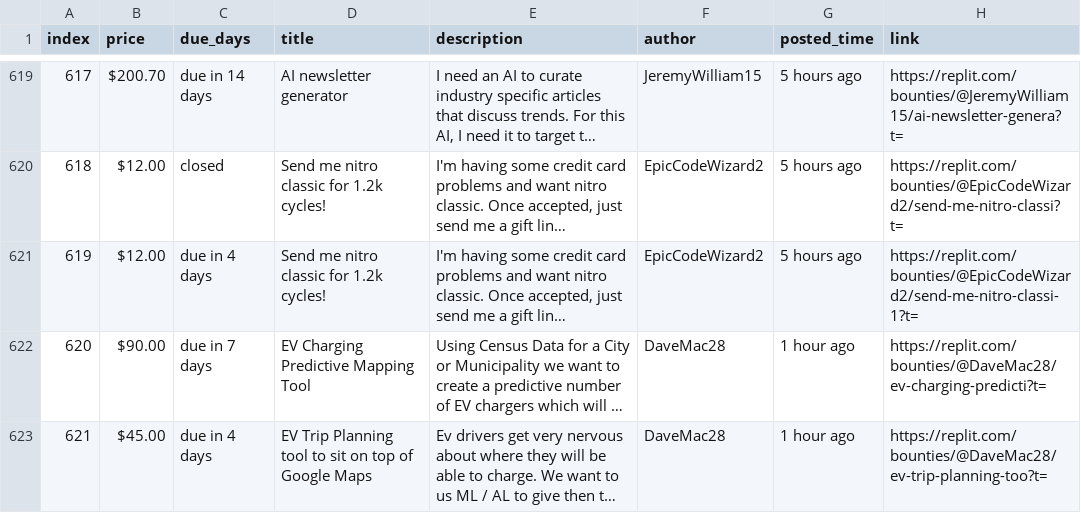
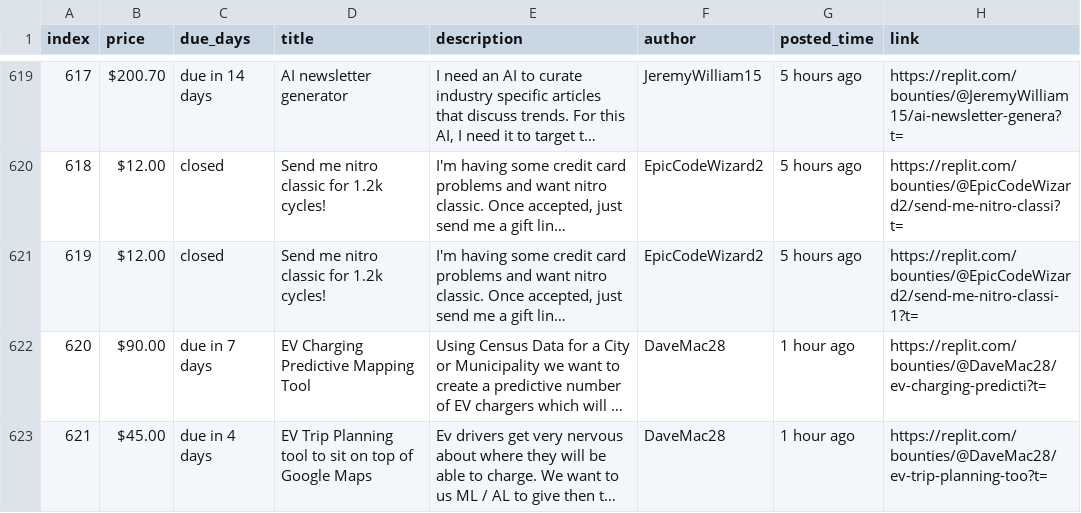
Before and after one commit to YazidKurdi/Replit-bounty-scraper, a CSV file: bounties.csv, drawn as a sheet; only a part is shown, gaps mark what is left out; long unchanged cells end in …; the diff names each change by its address in the sheet, - before the commit and + after, or states it on an @@ line.

```diff
--- a/bounties.csv
+++ b/bounties.csv
-C621 (due_days): due in 4 days
+C621 (due_days): closed
```
Also changed, not shown: 1 other file.
